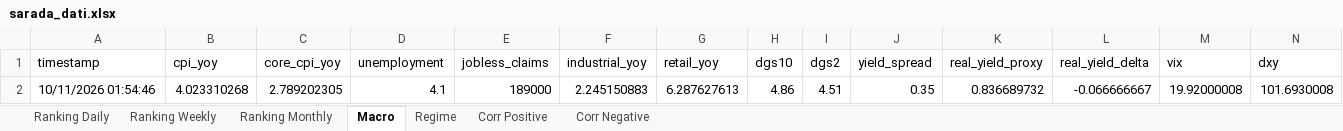
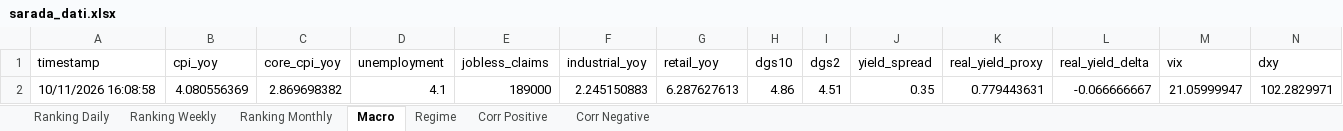
Before and after one commit to giapal96-star/jennifer-trading-dashbord, an Excel workbook: docs/sarada_dati.xlsx, sheet Macro, drawn as a sheet; only a part is shown; values as stored, in another font and other column widths than the file's, no borders; removed rows and columns are numbered as before the commit, all else as after; rows hold the shown columns only; the diff names each change by its address in the sheet, - before the commit and + after, or states it on an @@ line.

```diff
--- a/docs/sarada_dati.xlsx (sheet Macro)
+++ b/docs/sarada_dati.xlsx (sheet Macro)
-row 2: 10/11/2026 01:54:46 | 4.023310268 | 2.789202305 | 4.1 | 189000 | 2.245150883 | 6.287627613 | 4.86 | 4.51 | 0.35 | 0.836689732 | -0.066666667 | 19.92000008 | 101.6930008
+row 2: 10/11/2026 16:08:58 | 4.080556369 | 2.869698382 | 4.1 | 189000 | 2.245150883 | 6.287627613 | 4.86 | 4.51 | 0.35 | 0.779443631 | -0.066666667 | 21.05999947 | 102.2829971
```
Also changed, not shown: sheet Ranking Weekly, sheet Ranking Daily, sheet Ranking Monthly, sheet Corr Negative, sheet Corr Positive, sheet Regime, 2 other files.
